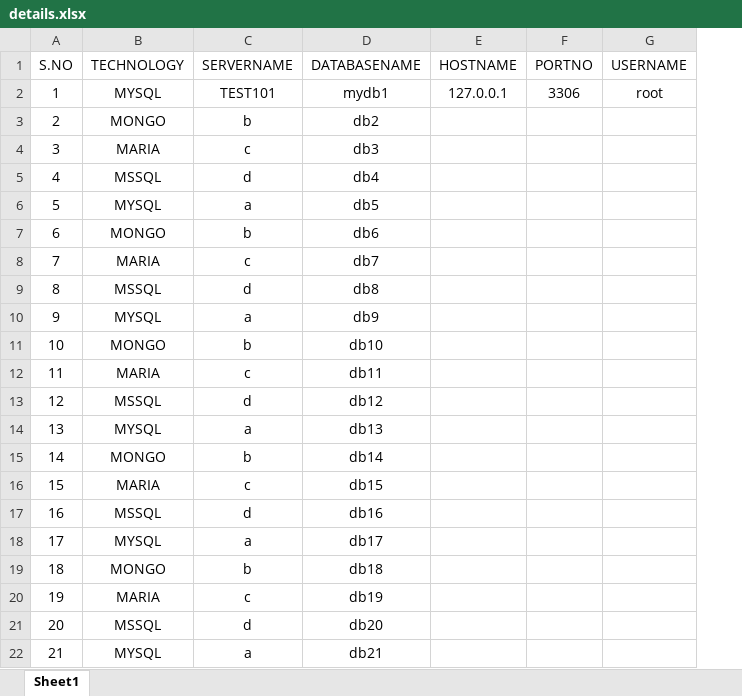
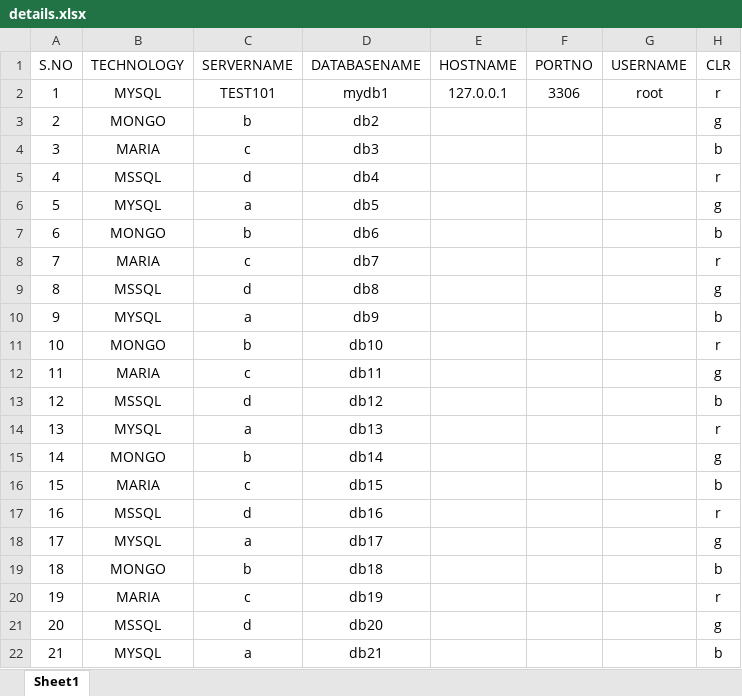
Before and after one commit to Sanjayrajanrajappa/Database-Monitoring-System, an Excel workbook: dbms/lib/src/details.xlsx, sheet Sheet1, drawn as a sheet; values as stored, in another font and other column widths than the file's, no borders; the diff names each change by its address in the sheet, - before the commit and + after, or states it on an @@ line.

Commit message:
ADDED COLOR BUTTONS FOR THE TABLE

```diff
--- a/dbms/lib/src/details.xlsx (sheet Sheet1)
+++ b/dbms/lib/src/details.xlsx (sheet Sheet1)
+column H (CLR), rows 2-22: r | g | b | r | g | b | r | g | b | r | g | b | r | g | b | r | g | b | r | g | b
```
Also changed, not shown: 3 other files.
